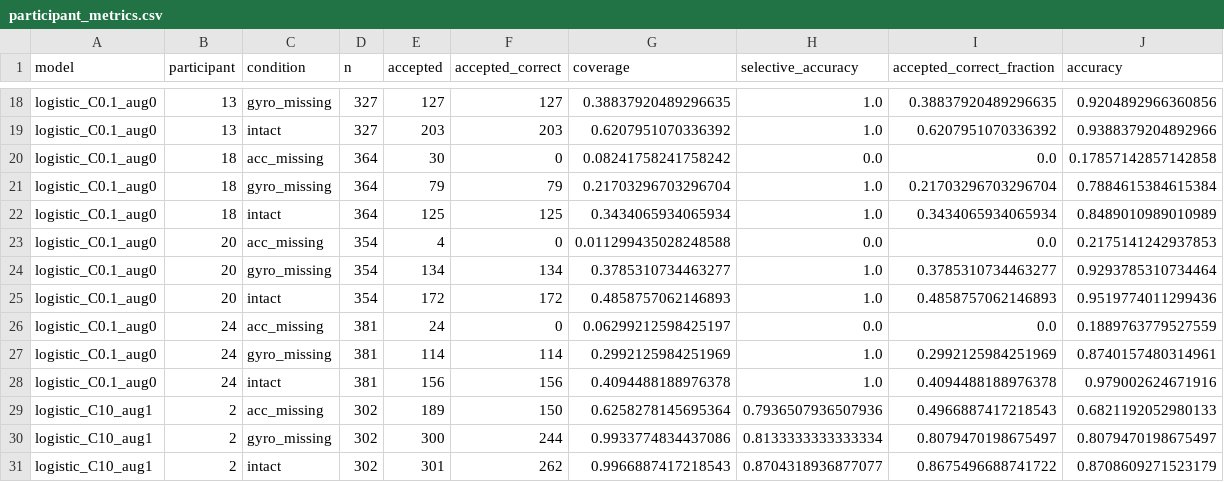
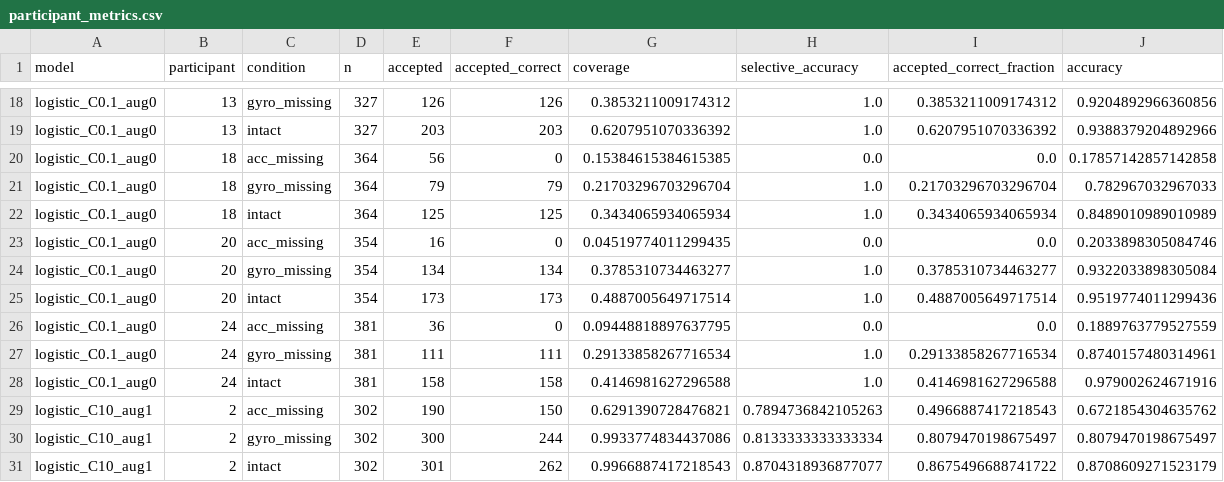
Before and after one commit to S3R3Bii/sensor-loss-abstention, a CSV file: results/participant_metrics.csv, drawn as a sheet; only a part is shown, gaps mark what is left out; the diff covers the shown part only; the diff names each change by its address in the sheet, - before the commit and + after, or states it on an @@ line.

```diff
--- a/results/participant_metrics.csv
+++ b/results/participant_metrics.csv
-E18 (accepted): 127
+E18 (accepted): 126
-F18 (accepted_correct): 127
+F18 (accepted_correct): 126
-G18 (coverage): 0.38837920489296635
+G18 (coverage): 0.3853211009174312
-I18 (accepted_correct_fraction): 0.38837920489296635
+I18 (accepted_correct_fraction): 0.3853211009174312
-E20 (accepted): 30
+E20 (accepted): 56
-G20 (coverage): 0.08241758241758242
+G20 (coverage): 0.15384615384615385
-J21 (accuracy): 0.7884615384615384
+J21 (accuracy): 0.782967032967033
-E23 (accepted): 4
+E23 (accepted): 16
-G23 (coverage): 0.011299435028248588
+G23 (coverage): 0.04519774011299435
-J23 (accuracy): 0.2175141242937853
+J23 (accuracy): 0.2033898305084746
-J24 (accuracy): 0.9293785310734464
+J24 (accuracy): 0.9322033898305084
-E25 (accepted): 172
+E25 (accepted): 173
-F25 (accepted_correct): 172
+F25 (accepted_correct): 173
-G25 (coverage): 0.4858757062146893
+G25 (coverage): 0.4887005649717514
-I25 (accepted_correct_fraction): 0.4858757062146893
+I25 (accepted_correct_fraction): 0.4887005649717514
-E26 (accepted): 24
+E26 (accepted): 36
-G26 (coverage): 0.06299212598425197
+G26 (coverage): 0.09448818897637795
-E27 (accepted): 114
+E27 (accepted): 111
-F27 (accepted_correct): 114
+F27 (accepted_correct): 111
-G27 (coverage): 0.2992125984251969
+G27 (coverage): 0.29133858267716534
-I27 (accepted_correct_fraction): 0.2992125984251969
+I27 (accepted_correct_fraction): 0.29133858267716534
-E28 (accepted): 156
+E28 (accepted): 158
-F28 (accepted_correct): 156
+F28 (accepted_correct): 158
-G28 (coverage): 0.4094488188976378
+G28 (coverage): 0.4146981627296588
-I28 (accepted_correct_fraction): 0.4094488188976378
+I28 (accepted_correct_fraction): 0.4146981627296588
-E29 (accepted): 189
+E29 (accepted): 190
-G29 (coverage): 0.6258278145695364
+G29 (coverage): 0.6291390728476821
-H29 (selective_accuracy): 0.7936507936507936
+H29 (selective_accuracy): 0.7894736842105263
-J29 (accuracy): 0.6821192052980133
+J29 (accuracy): 0.6721854304635762
```
Also changed, not shown: 102 edited cells elsewhere in this file, results/reliability.csv, results/test_metrics.csv, 20 other files.
